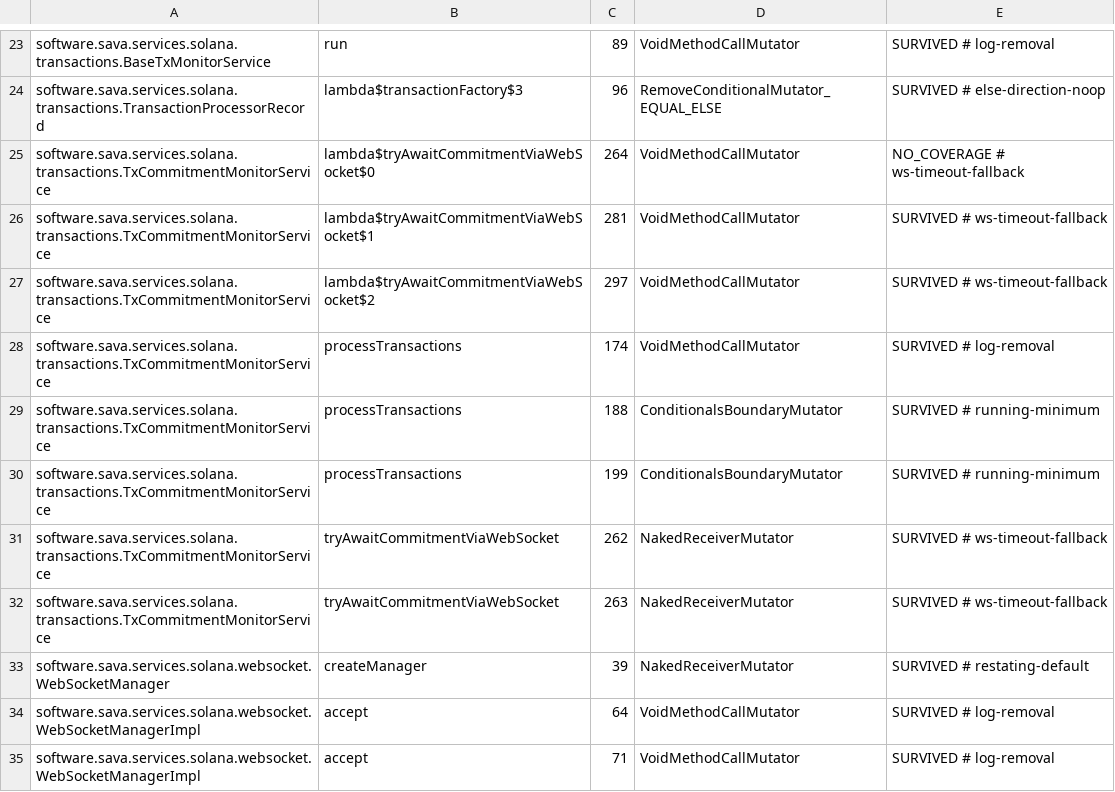
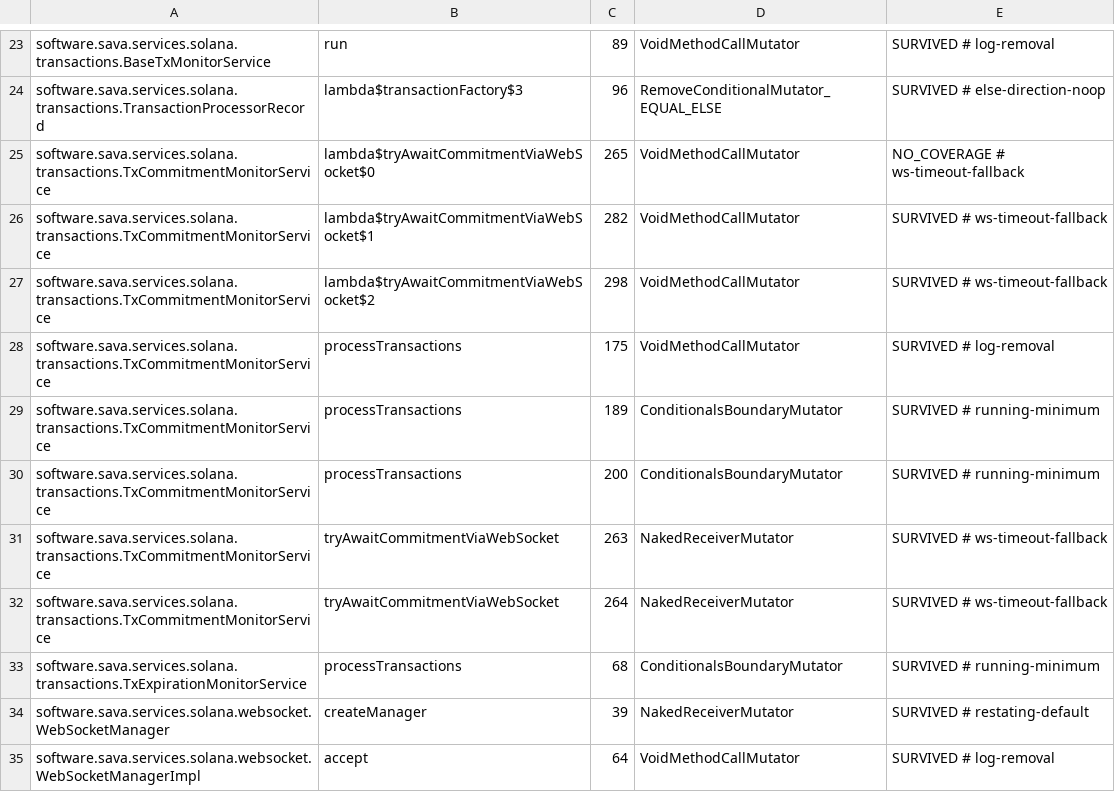
Before and after one commit to sava-software/ravina, a CSV file: ravina-solana/config/pitest/catchAll-accepted.csv, drawn as a sheet; only a part is shown, gaps mark what is left out; the shorter side is filled out with more unchanged rows.

```diff
--- a/ravina-solana/config/pitest/catchAll-accepted.csv
+++ b/ravina-solana/config/pitest/catchAll-accepted.csv
@@ -24,10 +24,11 @@ software.sava.services.solana.transactions.BaseTxMonitorService,run,89,VoidMetho
 software.sava.services.solana.transactions.TransactionProcessorRecord,lambda$transactionFactory$3,96,RemoveConditionalMutator_EQUAL_ELSE,SURVIVED # else-direction-noop
-software.sava.services.solana.transactions.TxCommitmentMonitorService,lambda$tryAwaitCommitmentViaWebSocket$0,264,VoidMethodCallMutator,NO_COVERAGE # ws-timeout-fallback
-software.sava.services.solana.transactions.TxCommitmentMonitorService,lambda$tryAwaitCommitmentViaWebSocket$1,281,VoidMethodCallMutator,SURVIVED # ws-timeout-fallback
-software.sava.services.solana.transactions.TxCommitmentMonitorService,lambda$tryAwaitCommitmentViaWebSocket$2,297,VoidMethodCallMutator,SURVIVED # ws-timeout-fallback
-software.sava.services.solana.transactions.TxCommitmentMonitorService,processTransactions,174,VoidMethodCallMutator,SURVIVED # log-removal
-software.sava.services.solana.transactions.TxCommitmentMonitorService,processTransactions,188,ConditionalsBoundaryMutator,SURVIVED # running-minimum
-software.sava.services.solana.transactions.TxCommitmentMonitorService,processTransactions,199,ConditionalsBoundaryMutator,SURVIVED # running-minimum
-software.sava.services.solana.transactions.TxCommitmentMonitorService,tryAwaitCommitmentViaWebSocket,262,NakedReceiverMutator,SURVIVED # ws-timeout-fallback
+software.sava.services.solana.transactions.TxCommitmentMonitorService,lambda$tryAwaitCommitmentViaWebSocket$0,265,VoidMethodCallMutator,NO_COVERAGE # ws-timeout-fallback
+software.sava.services.solana.transactions.TxCommitmentMonitorService,lambda$tryAwaitCommitmentViaWebSocket$1,282,VoidMethodCallMutator,SURVIVED # ws-timeout-fallback
+software.sava.services.solana.transactions.TxCommitmentMonitorService,lambda$tryAwaitCommitmentViaWebSocket$2,298,VoidMethodCallMutator,SURVIVED # ws-timeout-fallback
+software.sava.services.solana.transactions.TxCommitmentMonitorService,processTransactions,175,VoidMethodCallMutator,SURVIVED # log-removal
+software.sava.services.solana.transactions.TxCommitmentMonitorService,processTransactions,189,ConditionalsBoundaryMutator,SURVIVED # running-minimum
+software.sava.services.solana.transactions.TxCommitmentMonitorService,processTransactions,200,ConditionalsBoundaryMutator,SURVIVED # running-minimum
 software.sava.services.solana.transactions.TxCommitmentMonitorService,tryAwaitCommitmentViaWebSocket,263,NakedReceiverMutator,SURVIVED # ws-timeout-fallback
+software.sava.services.solana.transactions.TxCommitmentMonitorService,tryAwaitCommitmentViaWebSocket,264,NakedReceiverMutator,SURVIVED # ws-timeout-fallback
+software.sava.services.solana.transactions.TxExpirationMonitorService,processTransactions,68,ConditionalsBoundaryMutator,SURVIVED # running-minimum
 software.sava.services.solana.websocket.WebSocketManager,createManager,39,NakedReceiverMutator,SURVIVED # restating-default
```
Also changed, not shown: ravina-solana/config/pitest/catchAll-timeouts.csv, 8 other files.
